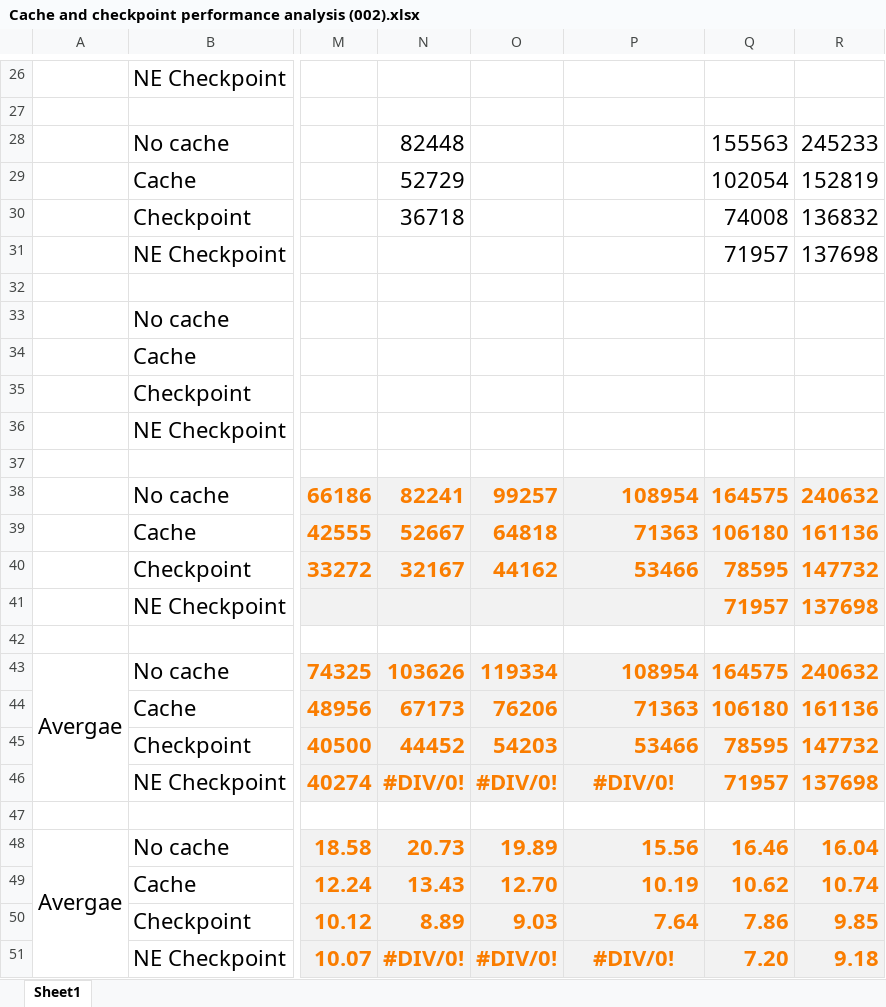
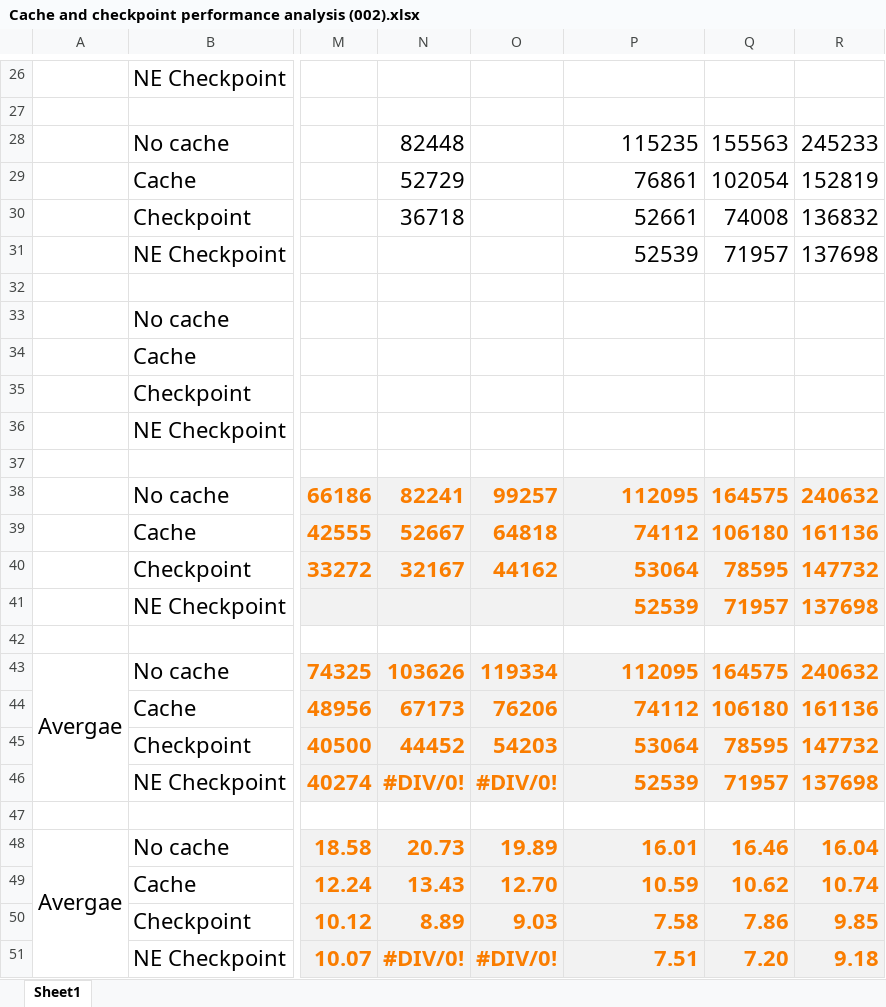
Before and after one commit to jgperrin/net.jgp.books.spark.ch16, an Excel workbook: src/main/java/net/jgp/books/spark/ch16/lab100_cache_checkpoint/Cache and checkpoint performance analysis (002).xlsx, sheet Sheet1, drawn as a sheet; only a part is shown, gaps mark what is left out; values as stored, in another font and other column widths than the file's, no borders; charts and pictures not drawn; the diff names each change by its address in the sheet, - before the commit and + after, or states it on an @@ line.

```diff
--- a/src/main/java/net/jgp/books/spark/ch16/lab100_cache_checkpoint/Cache and checkpoint performance analysis (002).xlsx (sheet Sheet1)
+++ b/src/main/java/net/jgp/books/spark/ch16/lab100_cache_checkpoint/Cache and checkpoint performance analysis (002).xlsx (sheet Sheet1)
-P28: (empty)
+P28: 115235
-P29: (empty)
+P29: 76861
-P30: (empty)
+P30: 52661
-P31: (empty)
+P31: 52539
-P38: 108954
+P38: 112095
-P39: 71363
+P39: 74112
-P40: 53466
+P40: 53064
-P41: (empty)
+P41: 52539
-P43: 108954
+P43: 112095
-P44: 71363
+P44: 74112
-P45: 53466
+P45: 53064
-P46: #DIV/0!
+P46: 52539
-P46 alignment: center
+P46 alignment: right
-P48: 15.56
+P48: 16.01
-P49: 10.19
+P49: 10.59
-P50: 7.64
+P50: 7.58
-P51: #DIV/0!
+P51: 7.51
-P51 alignment: center
+P51 alignment: right
```
Also changed, not shown: charts or pictures, 2 other files.
